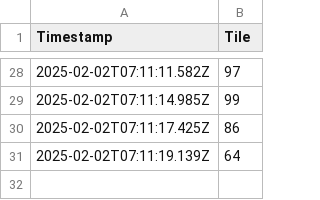
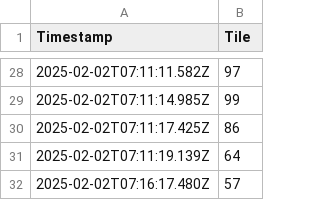
Before and after one commit to 25eliu/GravityTile, a CSV file: tile-monitor/tile_log.csv, drawn as a sheet; only a part is shown, gaps mark what is left out; the diff names each change by its address in the sheet, - before the commit and + after, or states it on an @@ line.

```diff
--- a/tile-monitor/tile_log.csv
+++ b/tile-monitor/tile_log.csv
+row 32: 2025-02-02T07:16:17.480Z | 57
```
Also changed, not shown: 1 other file.
